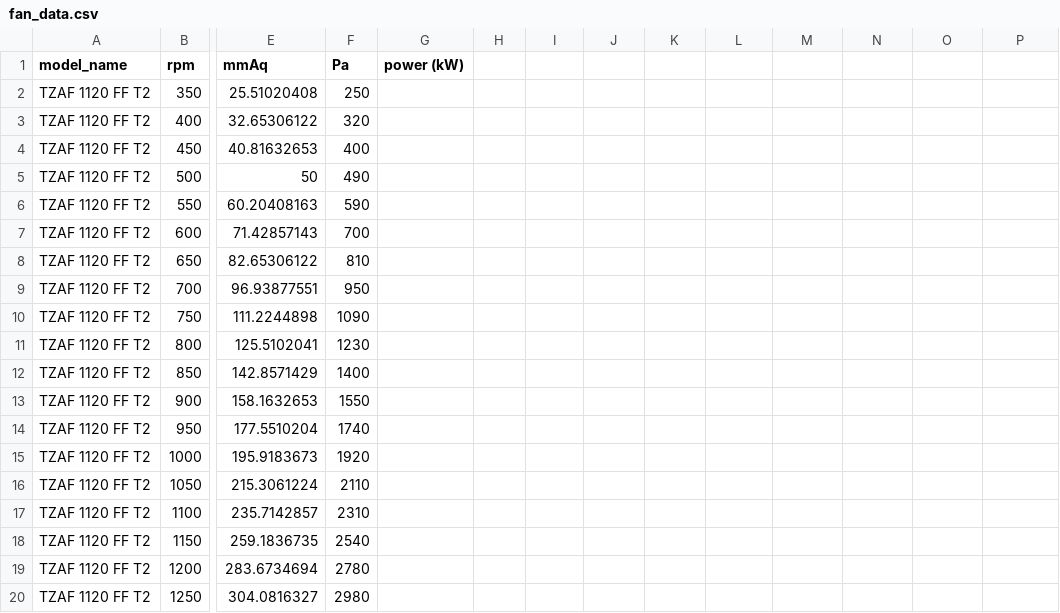
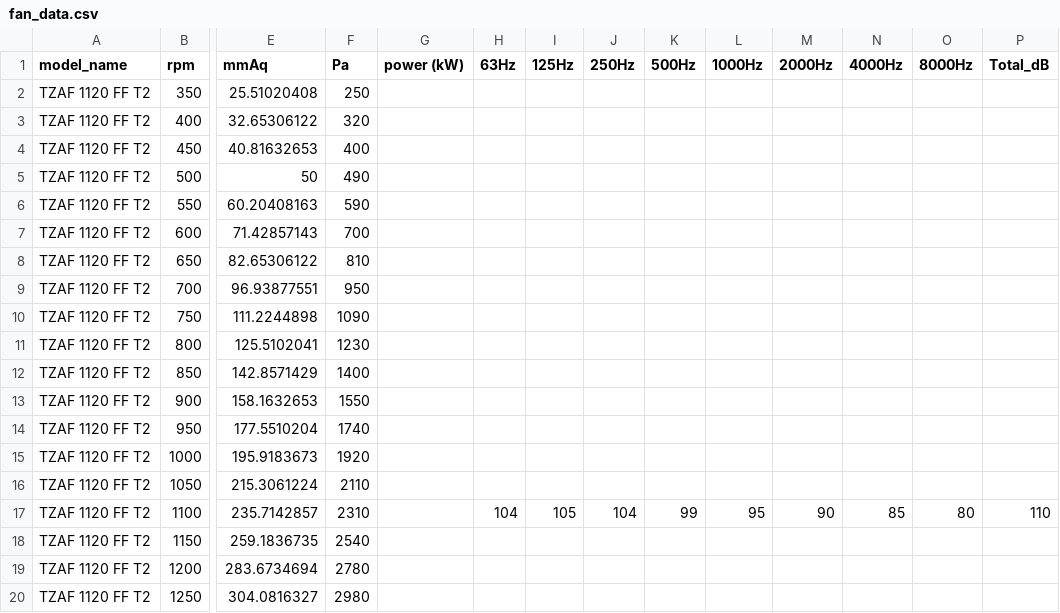
Before and after one commit to hklim-byt/root-air-selection, a CSV file: fan_data.csv, drawn as a sheet; only a part is shown, gaps mark what is left out; the diff names each change by its address in the sheet, - before the commit and + after, or states it on an @@ line.

```diff
--- a/fan_data.csv
+++ b/fan_data.csv
-H1: (empty)
+H1: 63Hz
-I1: (empty)
+I1: 125Hz
-J1: (empty)
+J1: 250Hz
-K1: (empty)
+K1: 500Hz
-L1: (empty)
+L1: 1000Hz
-M1: (empty)
+M1: 2000Hz
-N1: (empty)
+N1: 4000Hz
-O1: (empty)
+O1: 8000Hz
-P1: (empty)
+P1: Total_dB
-H17 (63Hz): (empty)
+H17 (63Hz): 104
-I17 (125Hz): (empty)
+I17 (125Hz): 105
-J17 (250Hz): (empty)
+J17 (250Hz): 104
-K17 (500Hz): (empty)
+K17 (500Hz): 99
-L17 (1000Hz): (empty)
+L17 (1000Hz): 95
-M17 (2000Hz): (empty)
+M17 (2000Hz): 90
-N17 (4000Hz): (empty)
+N17 (4000Hz): 85
-O17 (8000Hz): (empty)
+O17 (8000Hz): 80
-P17 (Total_dB): (empty)
+P17 (Total_dB): 110
```
Also changed, not shown: 1 other file.
